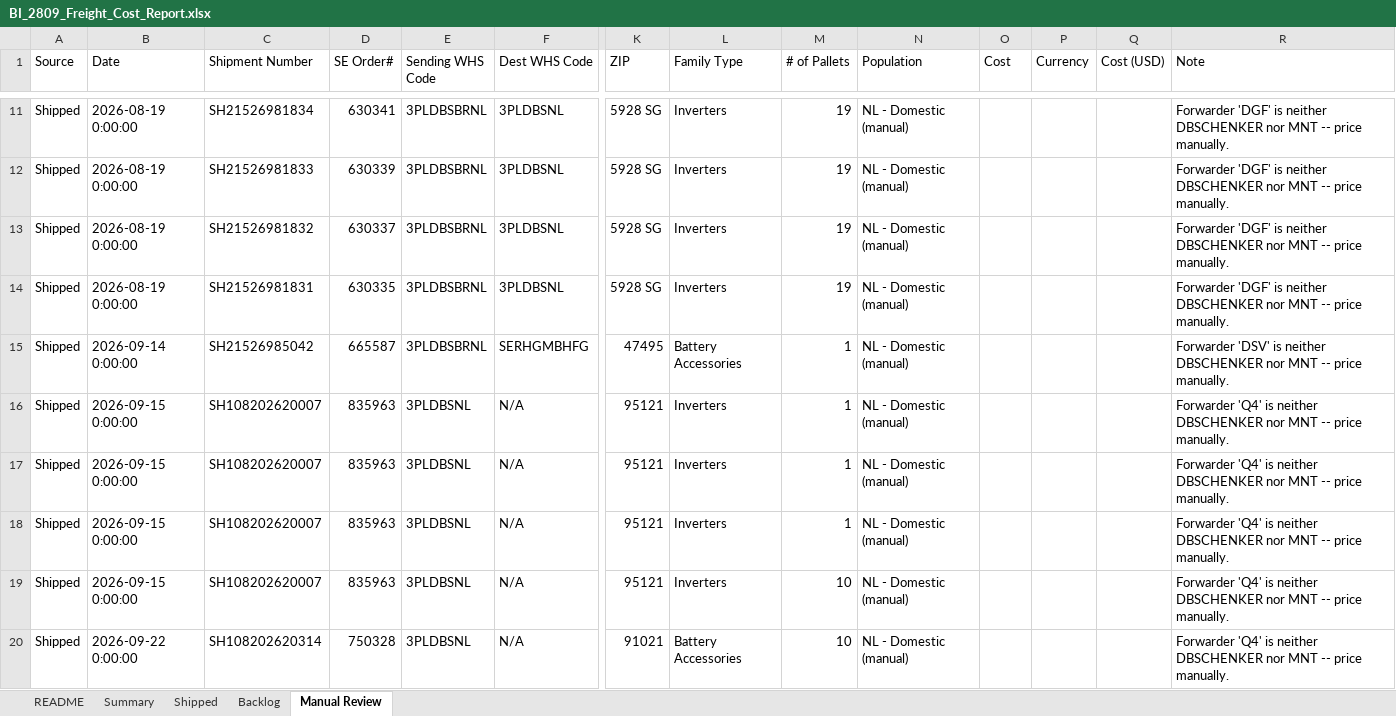
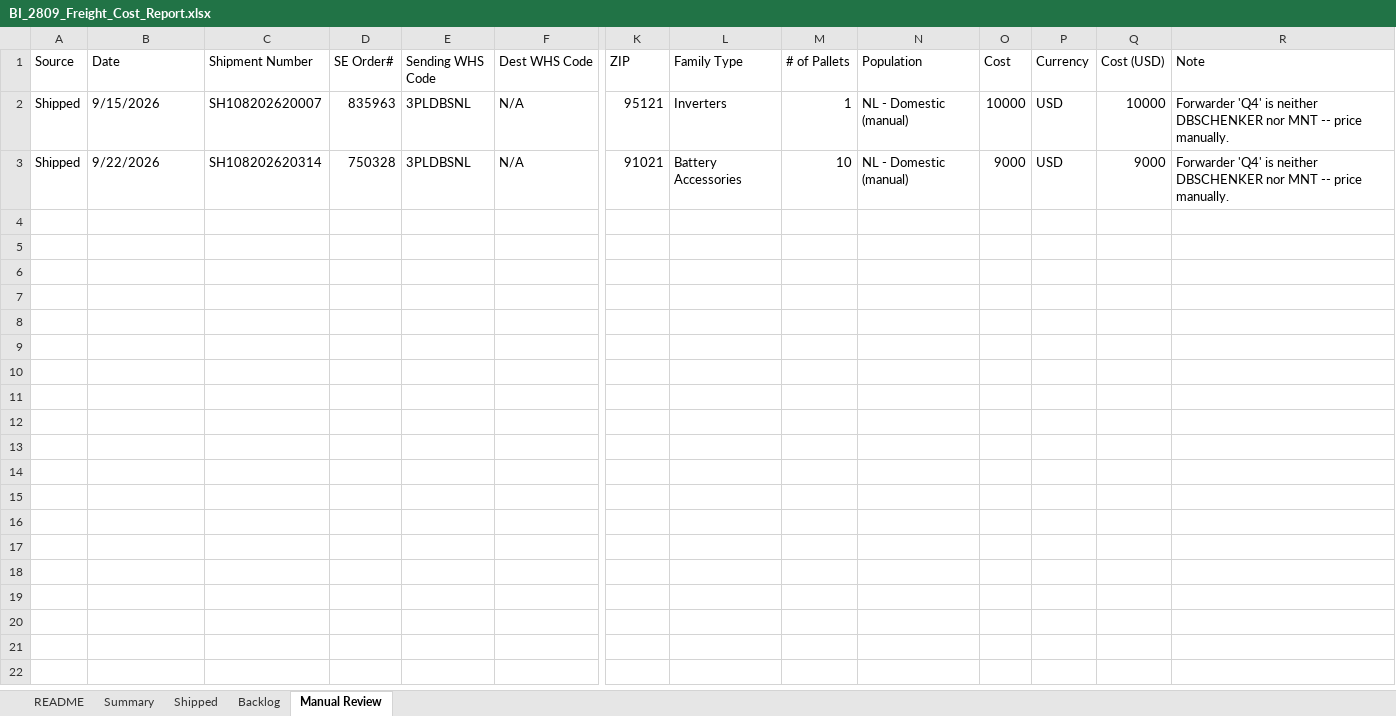
Before and after one commit to danielcarmel41-hash/logistics, an Excel workbook: output/BI_2809_Freight_Cost_Report.xlsx, sheet Manual Review, drawn as a sheet; only a part is shown, gaps mark what is left out; values as stored, in another font and other column widths than the file's, no cell formats; removed rows and columns are numbered as before the commit, all else as after; rows hold the shown columns only; the diff covers the shown part only; the diff names each change by its address in the sheet, - before the commit and + after, or states it on an @@ line.

```diff
--- a/output/BI_2809_Freight_Cost_Report.xlsx (sheet Manual Review)
+++ b/output/BI_2809_Freight_Cost_Report.xlsx (sheet Manual Review)
-row 11: Shipped | 2026-08-19 0:00:00 | SH21526981834 | 630341 | 3PLDBSBRNL | 3PLDBSNL | 5928 SG | Inverters | 19 | NL - Domestic (manual) |  |  |  | Forwarder 'DGF' is neither DBSCHENKER nor MNT -- price manually.
-row 12: Shipped | 2026-08-19 0:00:00 | SH21526981833 | 630339 | 3PLDBSBRNL | 3PLDBSNL | 5928 SG | Inverters | 19 | NL - Domestic (manual) |  |  |  | Forwarder 'DGF' is neither DBSCHENKER nor MNT -- price manually.
-row 13: Shipped | 2026-08-19 0:00:00 | SH21526981832 | 630337 | 3PLDBSBRNL | 3PLDBSNL | 5928 SG | Inverters | 19 | NL - Domestic (manual) |  |  |  | Forwarder 'DGF' is neither DBSCHENKER nor MNT -- price manually.
-row 14: Shipped | 2026-08-19 0:00:00 | SH21526981831 | 630335 | 3PLDBSBRNL | 3PLDBSNL | 5928 SG | Inverters | 19 | NL - Domestic (manual) |  |  |  | Forwarder 'DGF' is neither DBSCHENKER nor MNT -- price manually.
-row 15: Shipped | 2026-09-14 0:00:00 | SH21526985042 | 665587 | 3PLDBSBRNL | SERHGMBHFG | 47495 | Battery Accessories | 1 | NL - Domestic (manual) |  |  |  | Forwarder 'DSV' is neither DBSCHENKER nor MNT -- price manually.
-B2 (Date): 2026-09-15 0:00:00
+B2 (Date): 9/15/2026
-O2 (Cost): (empty)
+O2 (Cost): 10000
-P2 (Currency): (empty)
+P2 (Currency): USD
-Q2 (Cost (USD)): (empty)
+Q2 (Cost (USD)): 10000
-row 17: Shipped | 2026-09-15 0:00:00 | SH108202620007 | 835963 | 3PLDBSNL | N/A | 95121 | Inverters | 1 | NL - Domestic (manual) |  |  |  | Forwarder 'Q4' is neither DBSCHENKER nor MNT -- price manually.
-row 18: Shipped | 2026-09-15 0:00:00 | SH108202620007 | 835963 | 3PLDBSNL | N/A | 95121 | Inverters | 1 | NL - Domestic (manual) |  |  |  | Forwarder 'Q4' is neither DBSCHENKER nor MNT -- price manually.
-row 19: Shipped | 2026-09-15 0:00:00 | SH108202620007 | 835963 | 3PLDBSNL | N/A | 95121 | Inverters | 10 | NL - Domestic (manual) |  |  |  | Forwarder 'Q4' is neither DBSCHENKER nor MNT -- price manually.
-B3 (Date): 2026-09-22 0:00:00
+B3 (Date): 9/22/2026
-O3 (Cost): (empty)
+O3 (Cost): 9000
-P3 (Currency): (empty)
+P3 (Currency): USD
-Q3 (Cost (USD)): (empty)
+Q3 (Cost (USD)): 9000
```
Also changed, not shown: 9 removed rows elsewhere in this sheet, sheet Shipped, sheet Backlog, sheet Summary, sheet README, cell formats, hidden cells, 3 other files.
